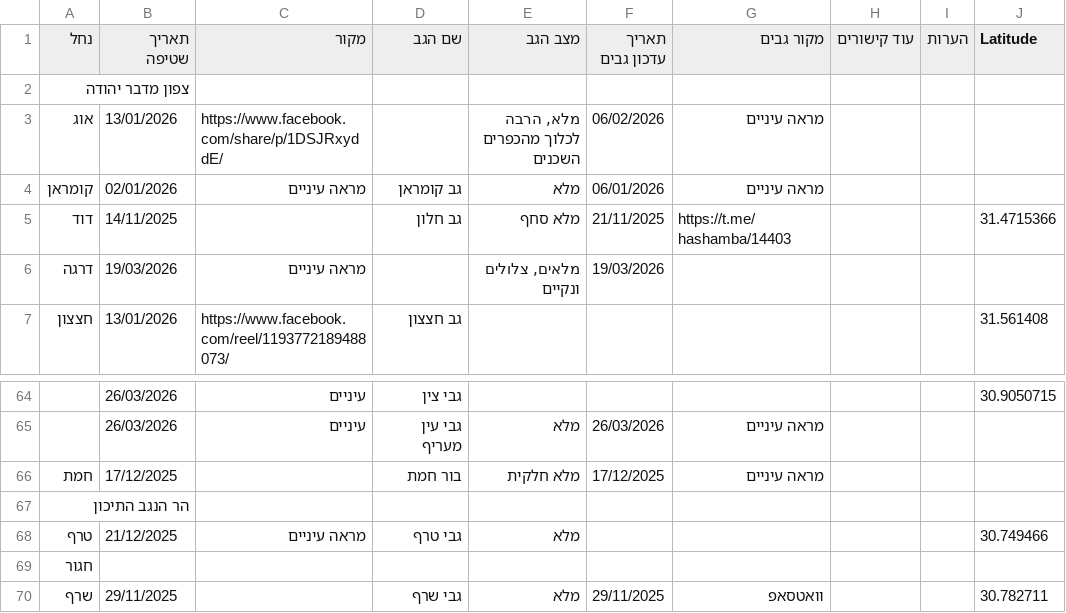
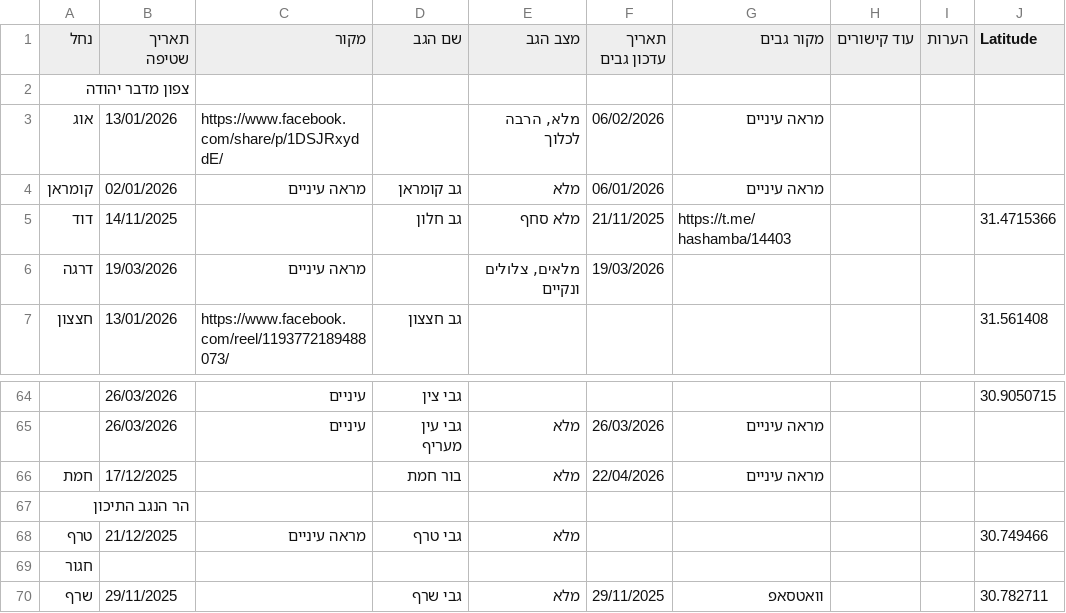
Before and after one commit to zstadler/IHMGeoJSONWaterholes, a TSV file: floods.tsv, drawn as a sheet; only a part is shown, gaps mark what is left out; the diff names each change by its address in the sheet, - before the commit and + after, or states it on an @@ line.

```diff
--- a/floods.tsv
+++ b/floods.tsv
-E3 (מצב הגב): מלא, הרבה לכלוך מהכפרים השכנים
+E3 (מצב הגב): מלא, הרבה לכלוך
-E66 (מצב הגב): מלא חלקית
+E66 (מצב הגב): מלא
-F66 (תאריך עדכון גבים): 17/12/2025
+F66 (תאריך עדכון גבים): 22/04/2026
```
